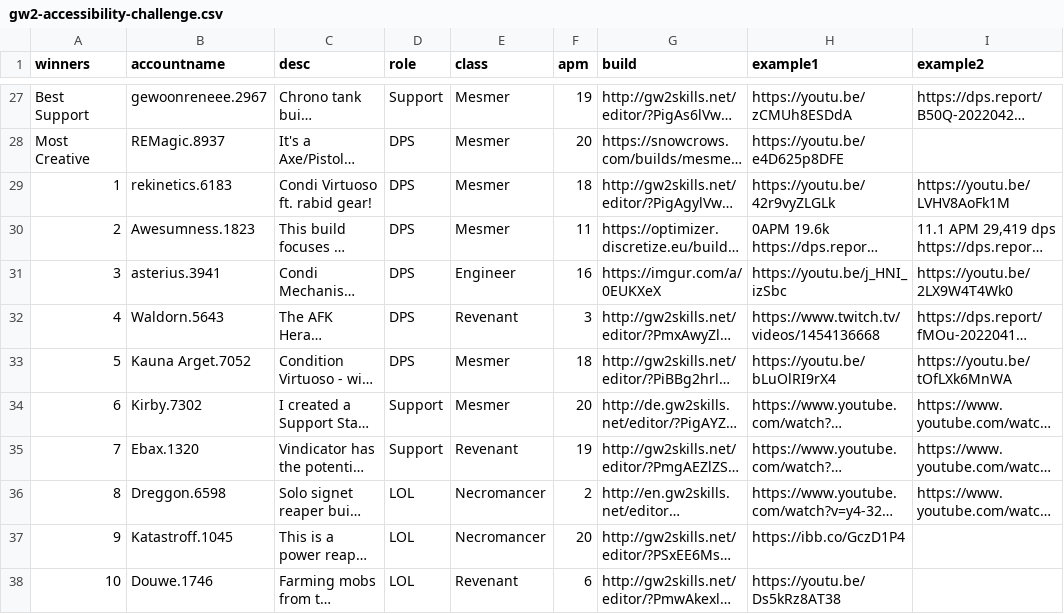
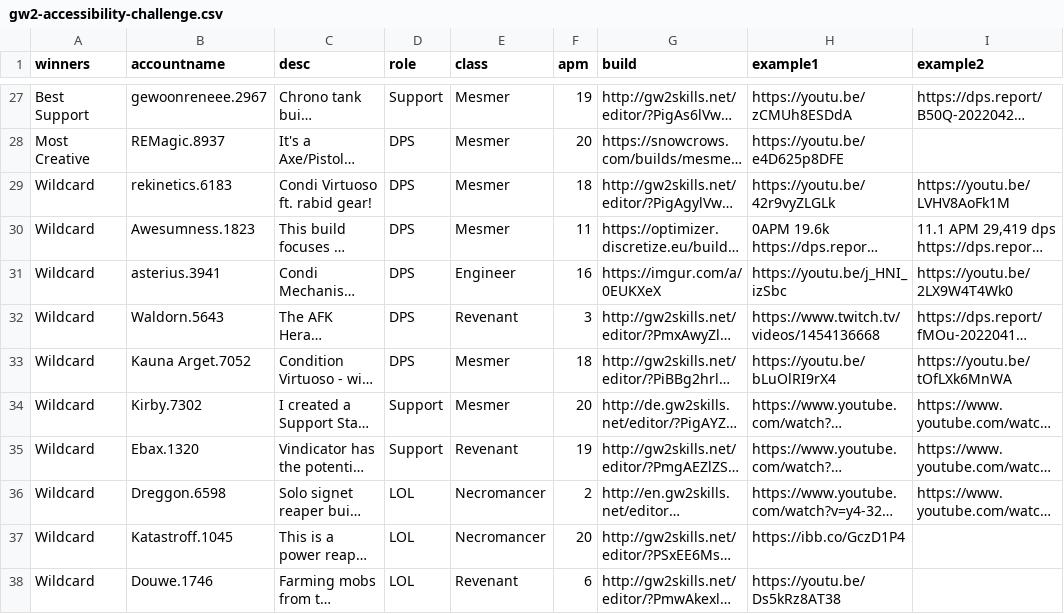
Before and after one commit to accessibilitywars/aw2-builds, a CSV file: tools/hardstuck-importer/src/gw2-accessibility-challenge.csv, drawn as a sheet; only a part is shown, gaps mark what is left out; long unchanged cells end in …; the diff names each change by its address in the sheet, - before the commit and + after, or states it on an @@ line.

Commit message:
Gitignore and wildcard edit for csv

```diff
--- a/tools/hardstuck-importer/src/gw2-accessibility-challenge.csv
+++ b/tools/hardstuck-importer/src/gw2-accessibility-challenge.csv
-A29 (winners): 1
+A29 (winners): Wildcard
-A30 (winners): 2
+A30 (winners): Wildcard
-A31 (winners): 3
+A31 (winners): Wildcard
-A32 (winners): 4
+A32 (winners): Wildcard
-A33 (winners): 5
+A33 (winners): Wildcard
-A34 (winners): 6
+A34 (winners): Wildcard
-A35 (winners): 7
+A35 (winners): Wildcard
-A36 (winners): 8
+A36 (winners): Wildcard
-A37 (winners): 9
+A37 (winners): Wildcard
-A38 (winners): 10
+A38 (winners): Wildcard
```
Also changed, not shown: 1 other file.
